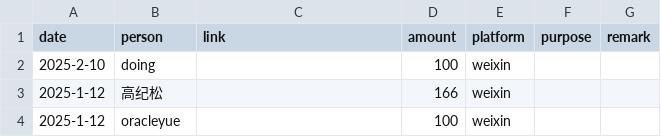
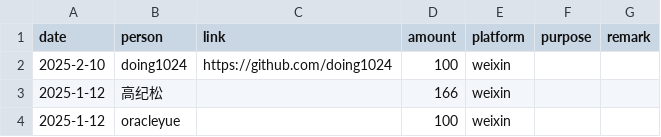
Before and after one commit to emacs-china/donate, a CSV file: data.csv, drawn as a sheet; only a part is shown.

```diff
--- a/data.csv
+++ b/data.csv
@@ -1,3 +1,3 @@
 date,person,link,amount,platform,purpose,remark
-2025-2-10, doing,,100,weixin,,
+2025-2-10, doing1024,https://github.com/doing1024,100,weixin,,
 2025-1-12, 高纪松,,166,weixin,,
```
Also changed, not shown: 2 other files.
